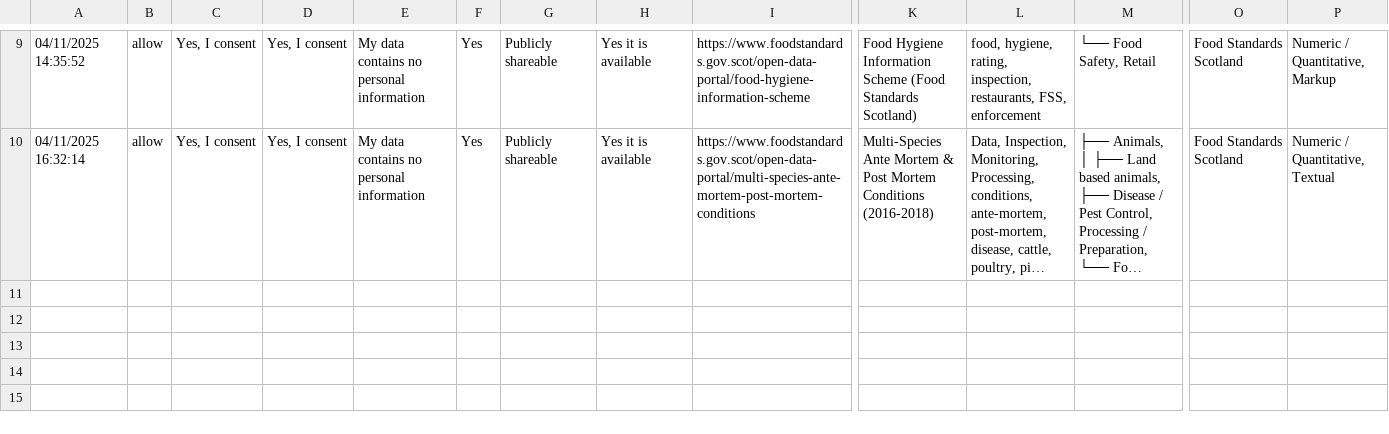
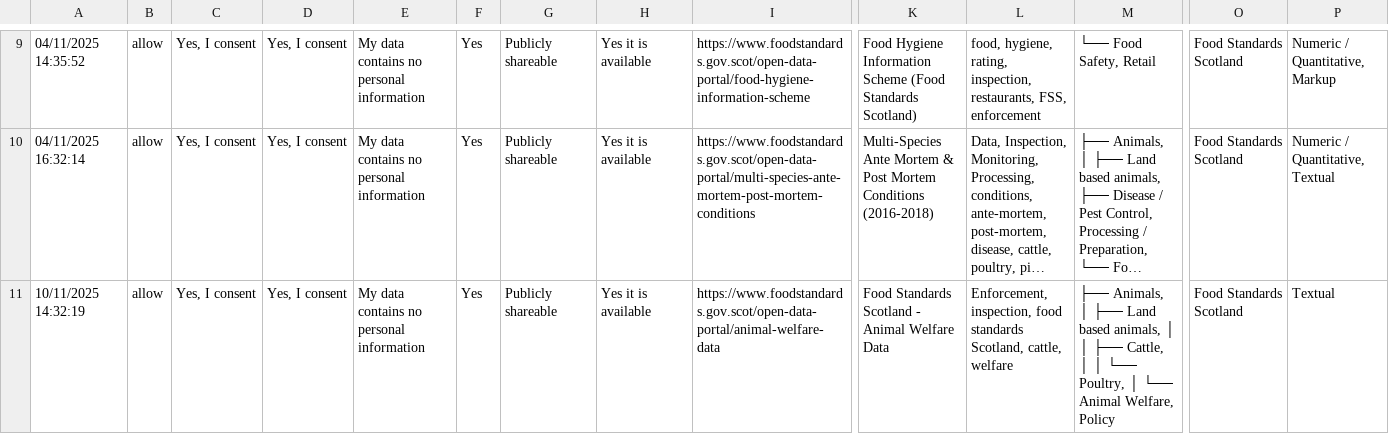
Before and after one commit to scaf-dataset-aggregator/browse, a CSV file: database_information.csv, drawn as a sheet; only a part is shown, gaps mark what is left out; long unchanged cells end in …; rows hold the shown columns only; the diff names each change by its address in the sheet, - before the commit and + after, or states it on an @@ line.

Commit message:
Added dataset relating to animal welfare

```diff
--- a/database_information.csv
+++ b/database_information.csv
+row 11: 10/11/2025 14:32:19 | allow | Yes, I consent | Yes, I consent | My data contains no personal information | Yes | Publicly shareable | Yes it is available | https://www.foodstandards.gov.scot/open-data-portal/animal-welfare-data | Food Standards Scotland - Animal Welfare Data | Enforcement, inspection, food standards Scotland, cattle, welfare | ├── Animals, │ ├── Land based animals, │ │ ├── Cattle, │ │ └── Poultry, │ └── Animal Welfare, Policy | Food Standards Scotland | Textual
```
